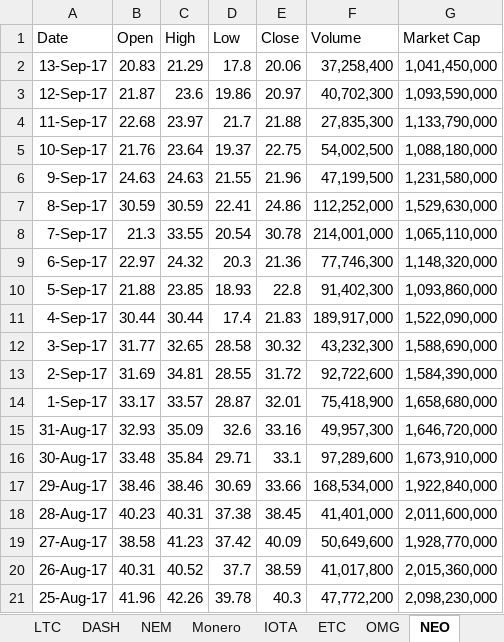
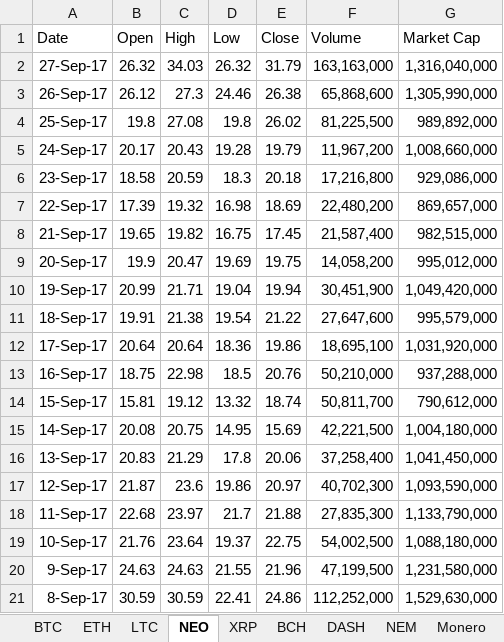
Before and after one commit to auto-d1dact/crypto_testing, an Excel workbook: Data/cryptodata.xlsx, sheet NEO, drawn as a sheet; only a part is shown; the shorter side is filled out with more unchanged rows; values as stored, in another font and other column widths than the file's, no borders; the diff names each change by its address in the sheet, - before the commit and + after, or states it on an @@ line.

```diff
--- a/Data/cryptodata.xlsx (sheet NEO)
+++ b/Data/cryptodata.xlsx (sheet NEO)
@@ sheet tab order changed: BTC | ETH | LTC | NEO | XRP | BCH | DASH | NEM | Monero @@
+row 2: 27-Sep-17 | 26.32 | 34.03 | 26.32 | 31.79 | 163,163,000 | 1,316,040,000
+row 3: 26-Sep-17 | 26.12 | 27.3 | 24.46 | 26.38 | 65,868,600 | 1,305,990,000
+row 4: 25-Sep-17 | 19.8 | 27.08 | 19.8 | 26.02 | 81,225,500 | 989,892,000
+row 5: 24-Sep-17 | 20.17 | 20.43 | 19.28 | 19.79 | 11,967,200 | 1,008,660,000
+row 6: 23-Sep-17 | 18.58 | 20.59 | 18.3 | 20.18 | 17,216,800 | 929,086,000
+row 7: 22-Sep-17 | 17.39 | 19.32 | 16.98 | 18.69 | 22,480,200 | 869,657,000
+row 8: 21-Sep-17 | 19.65 | 19.82 | 16.75 | 17.45 | 21,587,400 | 982,515,000
+row 9: 20-Sep-17 | 19.9 | 20.47 | 19.69 | 19.75 | 14,058,200 | 995,012,000
+row 10: 19-Sep-17 | 20.99 | 21.71 | 19.04 | 19.94 | 30,451,900 | 1,049,420,000
+row 11: 18-Sep-17 | 19.91 | 21.38 | 19.54 | 21.22 | 27,647,600 | 995,579,000
+row 12: 17-Sep-17 | 20.64 | 20.64 | 18.36 | 19.86 | 18,695,100 | 1,031,920,000
+row 13: 16-Sep-17 | 18.75 | 22.98 | 18.5 | 20.76 | 50,210,000 | 937,288,000
+row 14: 15-Sep-17 | 15.81 | 19.12 | 13.32 | 18.74 | 50,811,700 | 790,612,000
+row 15: 14-Sep-17 | 20.08 | 20.75 | 14.95 | 15.69 | 42,221,500 | 1,004,180,000
```
Also changed, not shown: sheet ETH, sheet LTC, sheet BTC, 1 other file.
